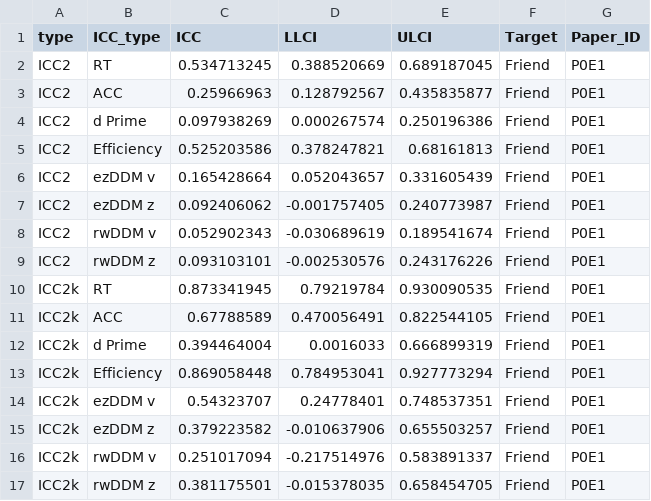
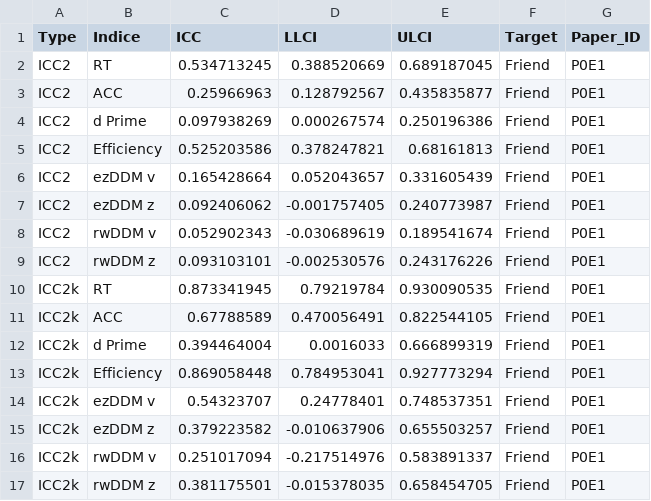
Before and after one commit to Chuan-Peng-Lab/ReliabilitySPE, a CSV file: 5_Analysis/OUTPUT/icc/icc_P0E1_friend.csv, drawn as a sheet.

```diff
--- a/5_Analysis/OUTPUT/icc/icc_P0E1_friend.csv
+++ b/5_Analysis/OUTPUT/icc/icc_P0E1_friend.csv
@@ -1,2 +1,2 @@
-type,ICC_type,ICC,LLCI,ULCI,Target,Paper_ID
+Type,Indice,ICC,LLCI,ULCI,Target,Paper_ID
 ICC2,RT,0.534713245,0.388520669,0.689187045,Friend,P0E1
```
Also changed, not shown: 5_Analysis/OUTPUT/icc/icc_P0E1_stranger.csv, 5_Analysis/OUTPUT/icc/icc_P51E1_celebrity.csv, 23 other files.
